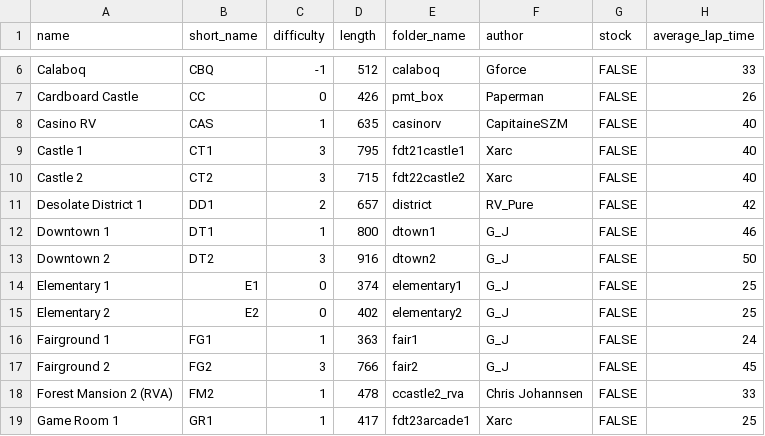
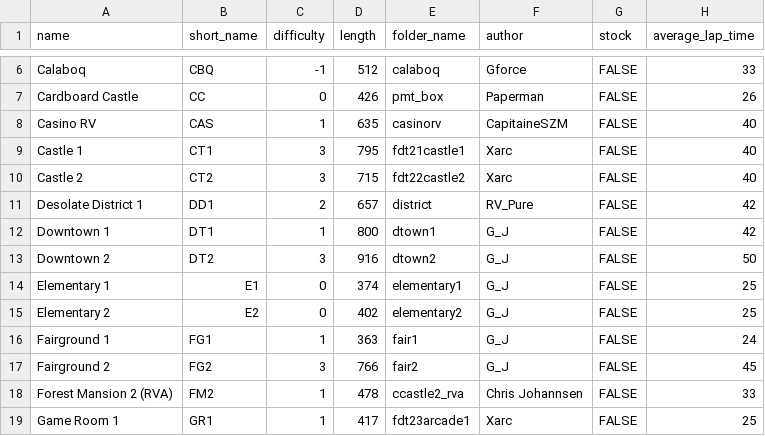
Before and after one commit to Re-Volt-America/RVA-Data, a CSV file: models/tracks/tracks.csv, drawn as a sheet; only a part is shown, gaps mark what is left out.

```diff
--- a/models/tracks/tracks.csv
+++ b/models/tracks/tracks.csv
@@ -11,3 +11,3 @@ Castle 2,CT2,3,715,fdt22castle2,Xarc,FALSE,40
 Desolate District 1,DD1,2,657,district,RV_Pure,FALSE,42
-Downtown 1,DT1,1,800,dtown1,G_J,FALSE,46
+Downtown 1,DT1,1,800,dtown1,G_J,FALSE,42
 Downtown 2,DT2,3,916,dtown2,G_J,FALSE,50
```
Also changed, not shown: models/cars/semi-pro.csv.
